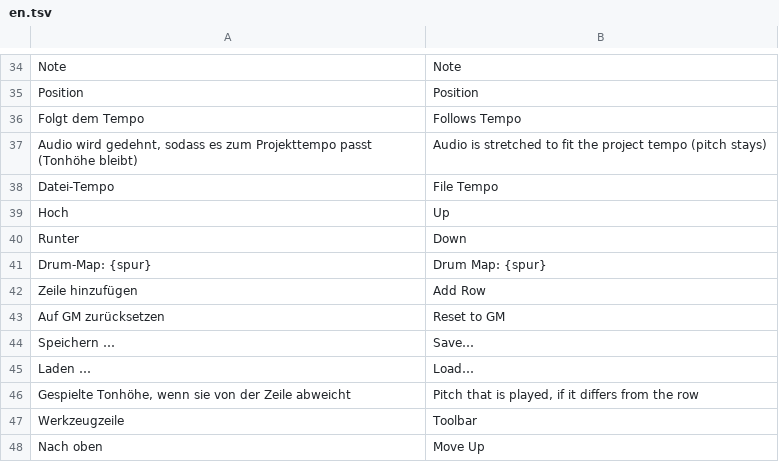
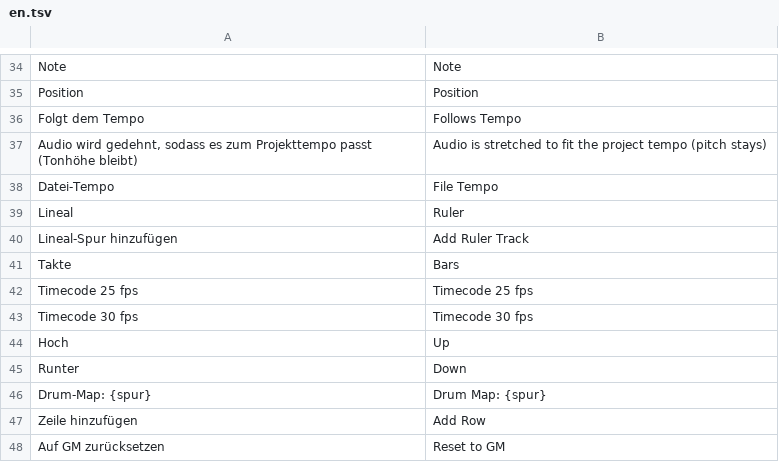
Before and after one commit to ONEFOLD-LABS/StudioCraft, a TSV file: crates/ui/i18n/en.tsv, drawn as a sheet; only a part is shown, gaps mark what is left out; the shorter side is filled out with more unchanged rows.

```diff
--- a/crates/ui/i18n/en.tsv
+++ b/crates/ui/i18n/en.tsv
@@ -38,2 +38,7 @@ Audio wird gedehnt, sodass es zum Projekttempo passt (Tonhöhe bleibt)	Audio is
 Datei-Tempo	File Tempo
+Lineal	Ruler
+Lineal-Spur hinzufügen	Add Ruler Track
+Takte	Bars
+Timecode 25 fps	Timecode 25 fps
+Timecode 30 fps	Timecode 30 fps
 Hoch	Up
```
Also changed, not shown: 7 other files.
